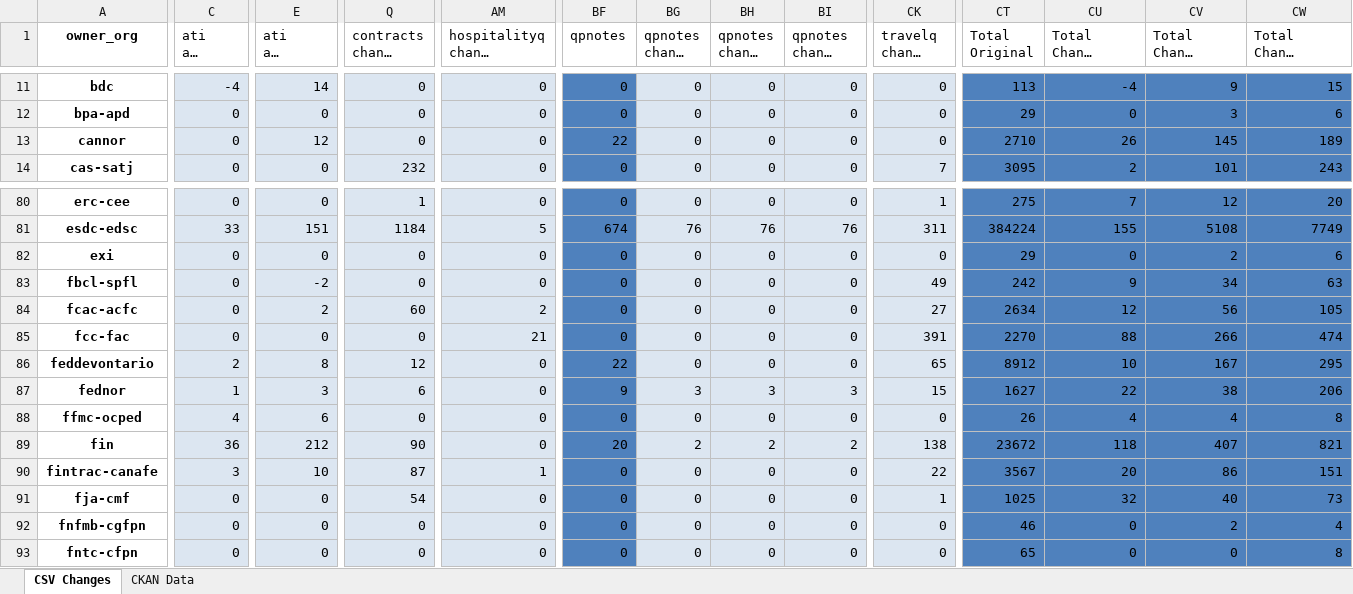
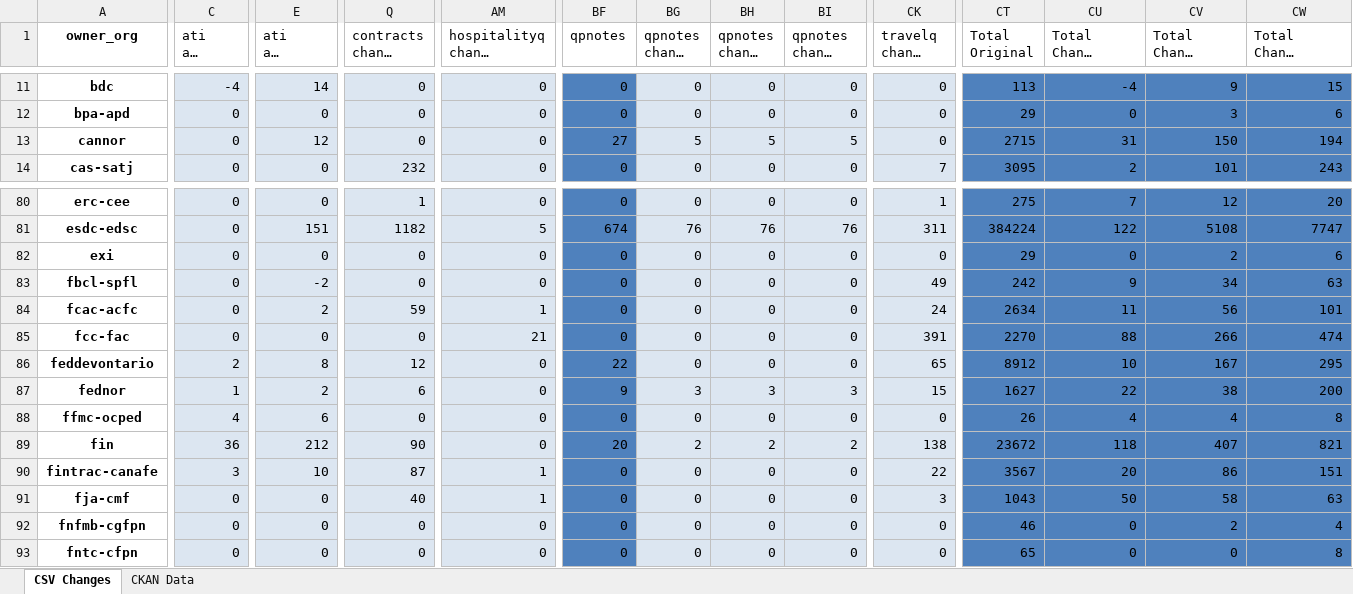
Before and after one commit to PatLittle/analytics-corporate-reporting, an Excel workbook: PD_CHANGES_RPT/PD_Activity.xlsx, sheet CSV Changes, drawn as a sheet; only a part is shown, gaps mark what is left out; long unchanged cells end in …; values as stored, in another font and other column widths than the file's, no borders; the diff covers the shown part only; the diff names each change by its address in the sheet, - before the commit and + after, or states it on an @@ line.

```diff
--- a/PD_CHANGES_RPT/PD_Activity.xlsx (sheet CSV Changes)
+++ b/PD_CHANGES_RPT/PD_Activity.xlsx (sheet CSV Changes)
-BF13 (qpnotes): 22
+BF13 (qpnotes): 27
-BG13 (qpnotes change 30-days): 0
+BG13 (qpnotes change 30-days): 5
-BH13 (qpnotes change 90-days): 0
+BH13 (qpnotes change 90-days): 5
-BI13 (qpnotes change 6-months): 0
+BI13 (qpnotes change 6-months): 5
-CT13 (Total Original): 2710
+CT13 (Total Original): 2715
-CU13 (Total Change 30-days): 26
+CU13 (Total Change 30-days): 31
-CV13 (Total Change 90-days): 145
+CV13 (Total Change 90-days): 150
-CW13 (Total Change 6-months): 189
+CW13 (Total Change 6-months): 194
-C81 (ati all change 30-days): 33
+C81 (ati all change 30-days): 0
-Q81 (contracts change 6-months): 1184
+Q81 (contracts change 6-months): 1182
-CU81 (Total Change 30-days): 155
+CU81 (Total Change 30-days): 122
-CW81 (Total Change 6-months): 7749
+CW81 (Total Change 6-months): 7747
-Q84 (contracts change 6-months): 60
+Q84 (contracts change 6-months): 59
-AM84 (hospitalityq change 30-days): 2
+AM84 (hospitalityq change 30-days): 1
-CK84 (travelq change 6-months): 27
+CK84 (travelq change 6-months): 24
-CU84 (Total Change 30-days): 12
+CU84 (Total Change 30-days): 11
-CW84 (Total Change 6-months): 105
+CW84 (Total Change 6-months): 101
-E87 (ati all change 6-months): 3
+E87 (ati all change 6-months): 2
-CW87 (Total Change 6-months): 206
+CW87 (Total Change 6-months): 200
-Q91 (contracts change 6-months): 54
+Q91 (contracts change 6-months): 40
-AM91 (hospitalityq change 30-days): 0
+AM91 (hospitalityq change 30-days): 1
-CK91 (travelq change 6-months): 1
+CK91 (travelq change 6-months): 3
-CT91 (Total Original): 1025
+CT91 (Total Original): 1043
-CU91 (Total Change 30-days): 32
+CU91 (Total Change 30-days): 50
-CV91 (Total Change 90-days): 40
+CV91 (Total Change 90-days): 58
-CW91 (Total Change 6-months): 73
+CW91 (Total Change 6-months): 63
```
Also changed, not shown: 208 edited cells elsewhere in this sheet, sheet CKAN Data, 2 other files.
